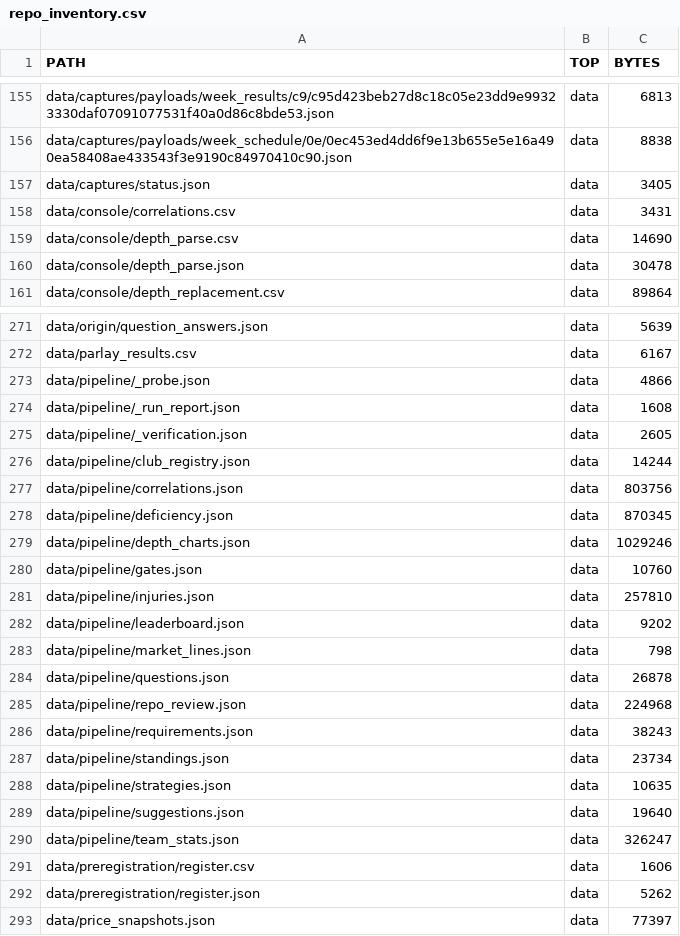
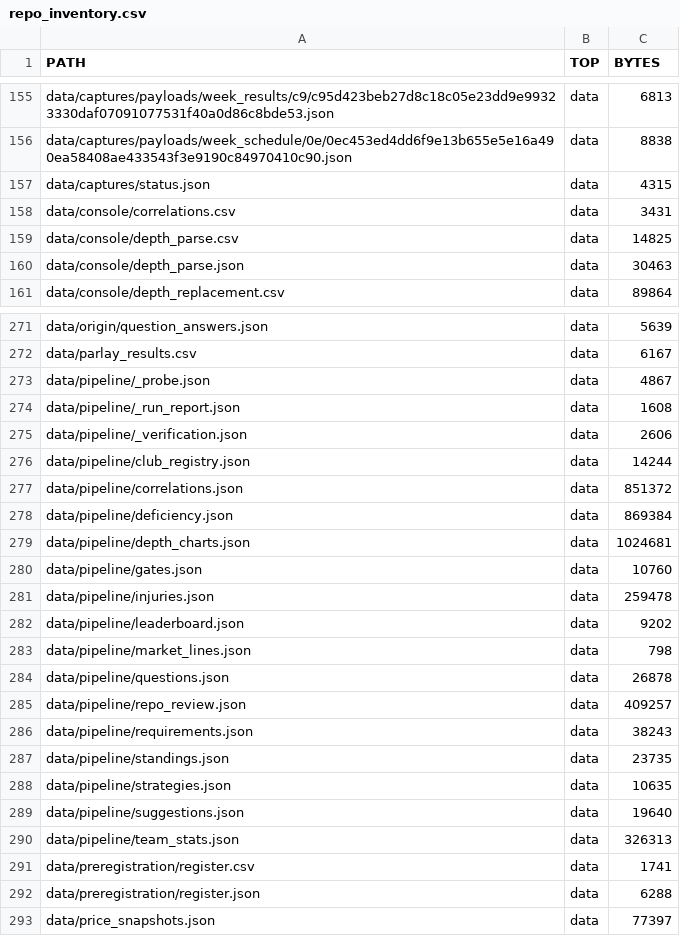
Before and after one commit to karagemop466-tech/X1, a CSV file: data/console/repo_inventory.csv, drawn as a sheet; only a part is shown, gaps mark what is left out; the diff covers the shown part only.

```diff
--- a/data/console/repo_inventory.csv
+++ b/data/console/repo_inventory.csv
@@ -156,6 +156,6 @@ data/captures/payloads/week_results/c9/c95d423beb27d8c18c05e23dd9e99323330daf070
 data/captures/payloads/week_schedule/0e/0ec453ed4dd6f9e13b655e5e16a490ea58408ae433543f3e9190c84970410c90.json,data,8838
-data/captures/status.json,data,3405
+data/captures/status.json,data,4315
 data/console/correlations.csv,data,3431
-data/console/depth_parse.csv,data,14690
-data/console/depth_parse.json,data,30478
+data/console/depth_parse.csv,data,14825
+data/console/depth_parse.json,data,30463
 data/console/depth_replacement.csv,data,89864
@@ -272,11 +272,11 @@ data/origin/question_answers.json,data,5639
 data/parlay_results.csv,data,6167
-data/pipeline/_probe.json,data,4866
+data/pipeline/_probe.json,data,4867
 data/pipeline/_run_report.json,data,1608
-data/pipeline/_verification.json,data,2605
+data/pipeline/_verification.json,data,2606
 data/pipeline/club_registry.json,data,14244
-data/pipeline/correlations.json,data,803756
-data/pipeline/deficiency.json,data,870345
-data/pipeline/depth_charts.json,data,1029246
+data/pipeline/correlations.json,data,851372
+data/pipeline/deficiency.json,data,869384
+data/pipeline/depth_charts.json,data,1024681
 data/pipeline/gates.json,data,10760
-data/pipeline/injuries.json,data,257810
+data/pipeline/injuries.json,data,259478
 data/pipeline/leaderboard.json,data,9202
@@ -284,10 +284,10 @@ data/pipeline/market_lines.json,data,798
 data/pipeline/questions.json,data,26878
-data/pipeline/repo_review.json,data,224968
+data/pipeline/repo_review.json,data,409257
 data/pipeline/requirements.json,data,38243
-data/pipeline/standings.json,data,23734
+data/pipeline/standings.json,data,23735
 data/pipeline/strategies.json,data,10635
 data/pipeline/suggestions.json,data,19640
-data/pipeline/team_stats.json,data,326247
-data/preregistration/register.csv,data,1606
-data/preregistration/register.json,data,5262
+data/pipeline/team_stats.json,data,326313
+data/preregistration/register.csv,data,1741
+data/preregistration/register.json,data,6288
 data/price_snapshots.json,data,77397
```
Also changed, not shown: 24 edited cells elsewhere in this file, data/console/depth_parse.csv, data/console/readiness.csv, 38 other files.
